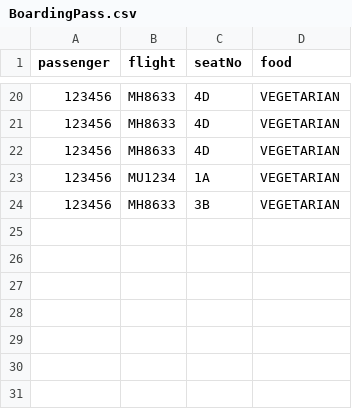
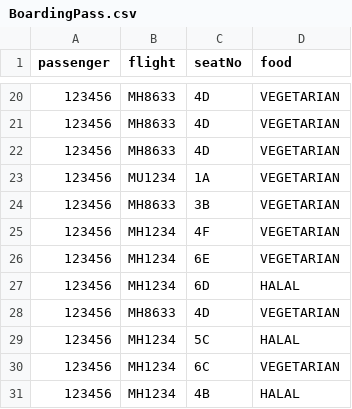
Before and after one commit to T-Atlas/EBU6304_G058_flight, a CSV file: src/main/resources/com/app/flight/data/csv/BoardingPass.csv, drawn as a sheet; only a part is shown, gaps mark what is left out; the diff names each change by its address in the sheet, - before the commit and + after, or states it on an @@ line.

```diff
--- a/src/main/resources/com/app/flight/data/csv/BoardingPass.csv
+++ b/src/main/resources/com/app/flight/data/csv/BoardingPass.csv
+row 25: 123456 | MH1234 | 4F | VEGETARIAN
+row 26: 123456 | MH1234 | 6E | VEGETARIAN
+row 27: 123456 | MH1234 | 6D | HALAL
+row 28: 123456 | MH8633 | 4D | VEGETARIAN
+row 29: 123456 | MH1234 | 5C | HALAL
+row 30: 123456 | MH1234 | 6C | VEGETARIAN
+row 31: 123456 | MH1234 | 4B | HALAL
```
Also changed, not shown: src/main/resources/com/app/flight/data/csv/flightSeat/MH1234_2022-05-25.csv, src/main/resources/com/app/flight/data/csv/flightSeat/MH8633_2022-05-11.csv, 7 other files.
